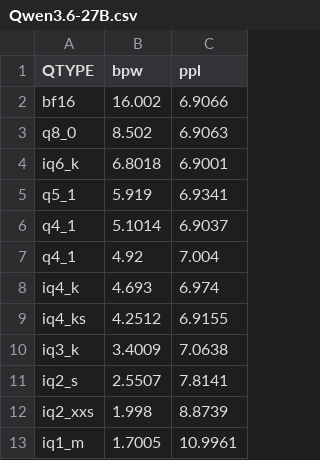
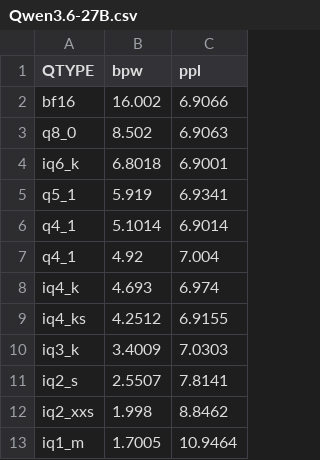
Before and after one commit to Thireus/GGUF-Tool-Suite, a CSV file: ppl_graphs/Qwen3.6-27B.csv, drawn as a sheet.

Commit message:
Qwen3.6-27B new recipe examples with auto technique

```diff
--- a/ppl_graphs/Qwen3.6-27B.csv
+++ b/ppl_graphs/Qwen3.6-27B.csv
@@ -5,3 +5,3 @@ iq6_k,6.8018,6.9001
 q5_1,5.919,6.9341
-q4_1,5.1014,6.9037
+q4_1,5.1014,6.9014
 q4_1,4.92,7.004
@@ -9,5 +9,5 @@ iq4_k,4.693,6.974
 iq4_ks,4.2512,6.9155
-iq3_k,3.4009,7.0638
+iq3_k,3.4009,7.0303
 iq2_s,2.5507,7.8141
-iq2_xxs,1.998,8.8739
-iq1_m,1.7005,10.9961
+iq2_xxs,1.998,8.8462
+iq1_m,1.7005,10.9464
```
Also changed, not shown: ppl_graphs/GLM-4.7-Flash.csv, ppl_graphs/GLM-4.7-Flash_no-others.csv, 45 other files.
